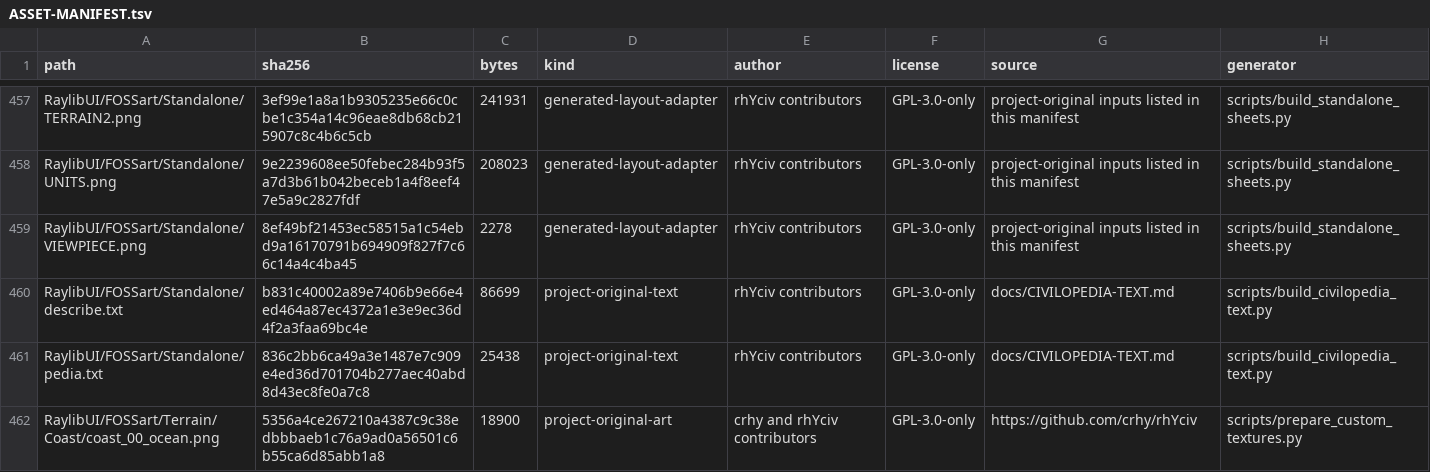
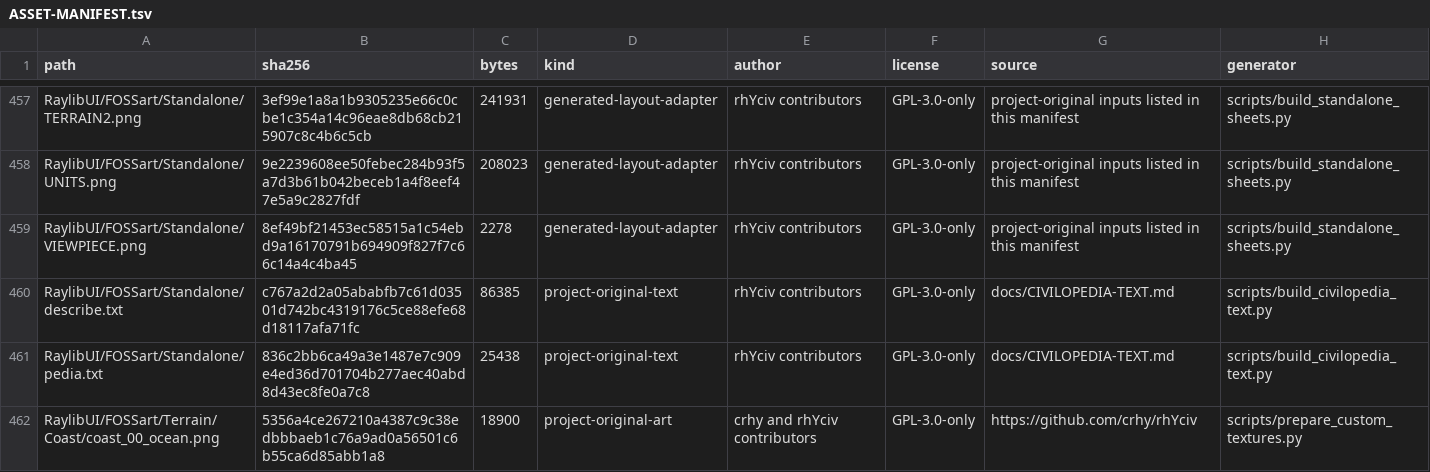
Before and after one commit to crhy/rhYciv, a TSV file: ASSET-MANIFEST.tsv, drawn as a sheet; only a part is shown, gaps mark what is left out.

```diff
--- a/ASSET-MANIFEST.tsv
+++ b/ASSET-MANIFEST.tsv
@@ -459,3 +459,3 @@ RaylibUI/FOSSart/Standalone/UNITS.png	9e2239608ee50febec284b93f5a7d3b61b042beceb
 RaylibUI/FOSSart/Standalone/VIEWPIECE.png	8ef49bf21453ec58515a1c54ebd9a16170791b694909f827f7c66c14a4c4ba45	2278	generated-layout-adapter	rhYciv contributors	GPL-3.0-only	project-original inputs listed in this manifest	scripts/build_standalone_sheets.py
-RaylibUI/FOSSart/Standalone/describe.txt	b831c40002a89e7406b9e66e4ed464a87ec4372a1e3e9ec36d4f2a3faa69bc4e	86699	project-original-text	rhYciv contributors	GPL-3.0-only	docs/CIVILOPEDIA-TEXT.md	scripts/build_civilopedia_text.py
+RaylibUI/FOSSart/Standalone/describe.txt	c767a2d2a05ababfb7c61d03501d742bc4319176c5ce88efe68d18117afa71fc	86385	project-original-text	rhYciv contributors	GPL-3.0-only	docs/CIVILOPEDIA-TEXT.md	scripts/build_civilopedia_text.py
 RaylibUI/FOSSart/Standalone/pedia.txt	836c2bb6ca49a3e1487e7c909e4ed36d701704b277aec40abd8d43ec8fe0a7c8	25438	project-original-text	rhYciv contributors	GPL-3.0-only	docs/CIVILOPEDIA-TEXT.md	scripts/build_civilopedia_text.py
```
Also changed, not shown: 2 other files.
